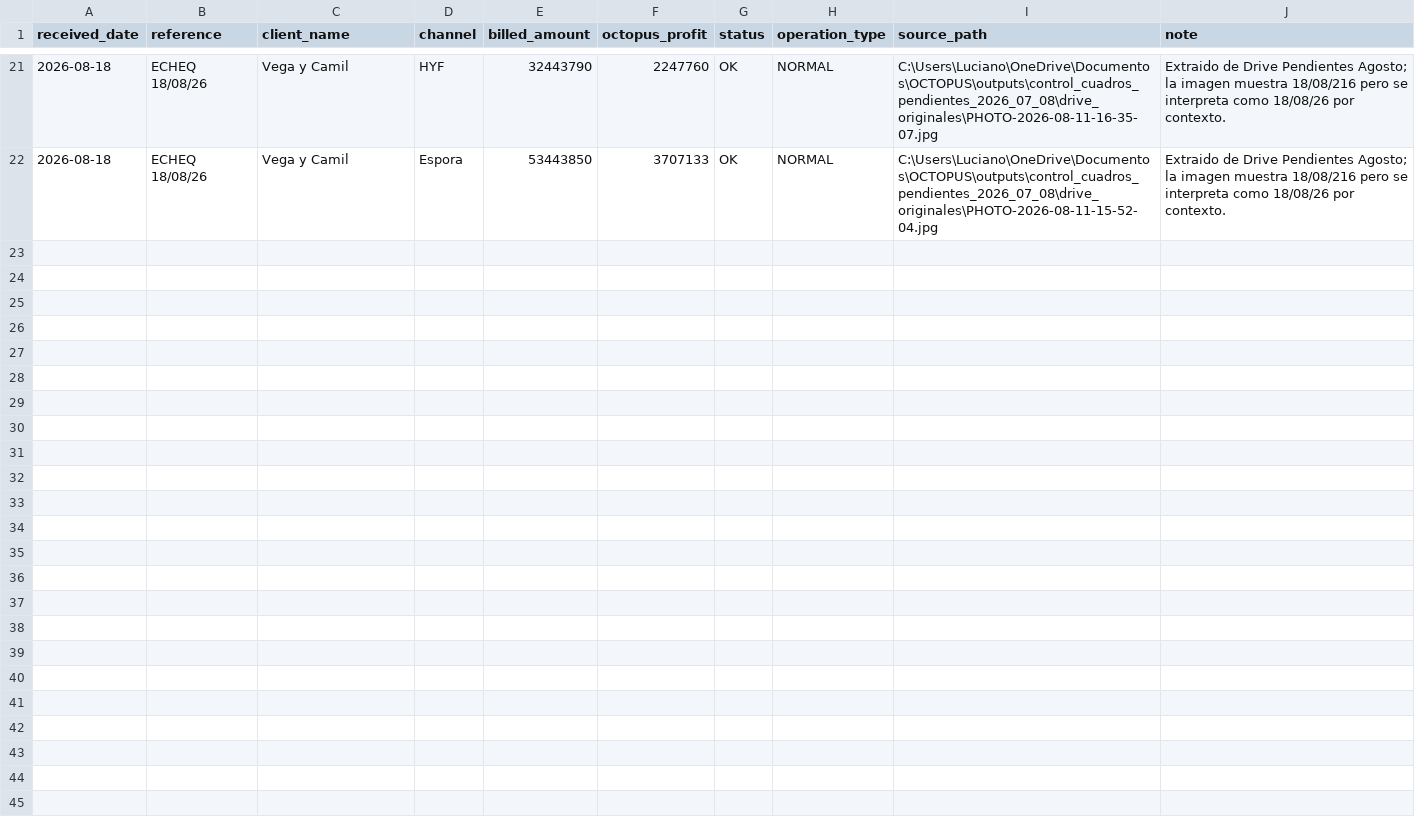
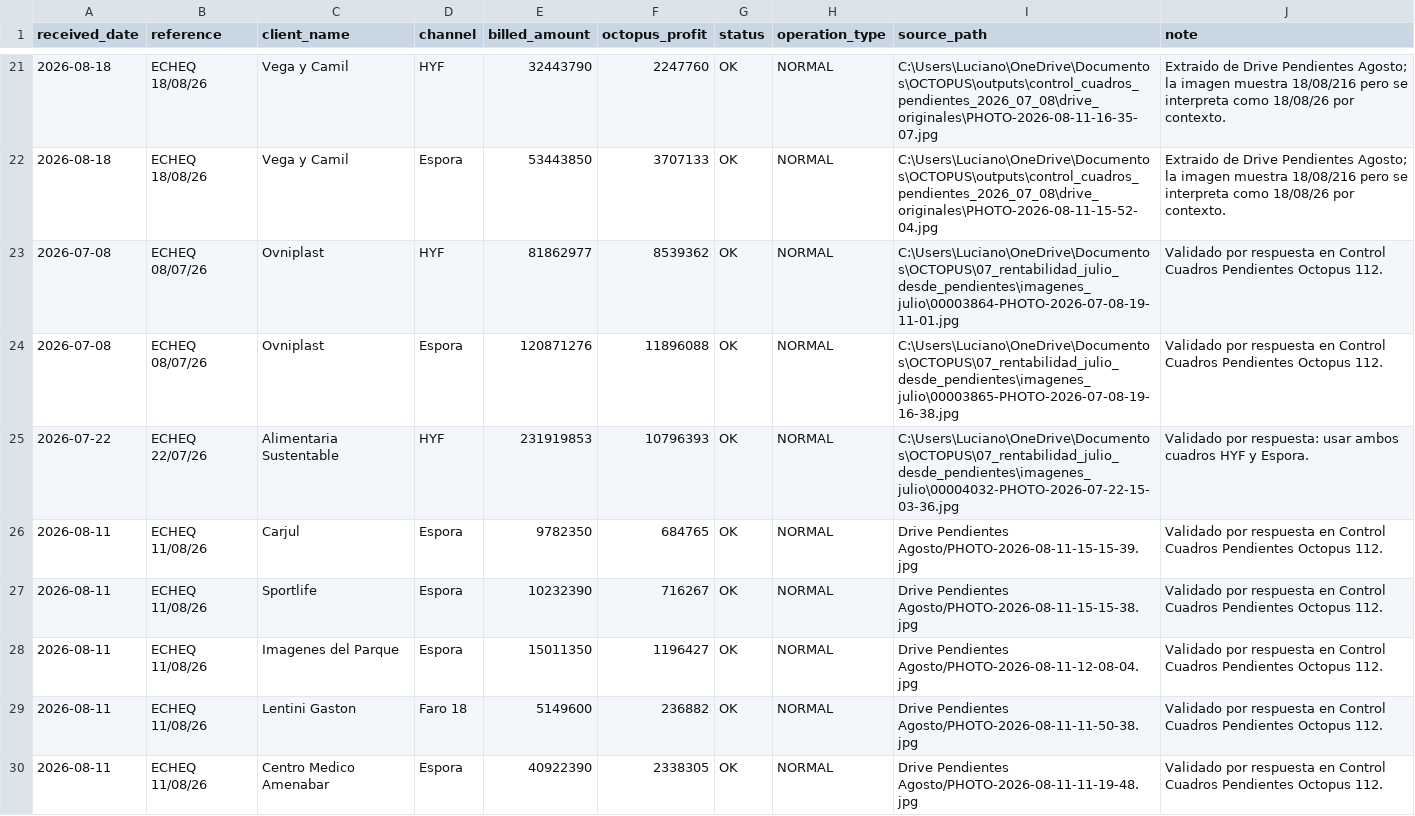
Before and after one commit to echtluciano-ship-it/octopus, a CSV file: manual_rentability_operations.csv, drawn as a sheet; only a part is shown, gaps mark what is left out; the diff covers the shown part only; the diff names each change by its address in the sheet, - before the commit and + after, or states it on an @@ line.

Commit message:
Aplicar validaciones y nuevos cuadros de agosto

```diff
--- a/manual_rentability_operations.csv
+++ b/manual_rentability_operations.csv
+row 23: 2026-07-08 | ECHEQ 08/07/26 | Ovniplast | HYF | 81862977 | 8539362 | OK | NORMAL | C:\Users\Luciano\OneDrive\Documentos\OCTOPUS\07_rentabilidad_julio_desde_pendientes\imagenes_julio\00003864-PHOTO-2026-07-08-19-11-01.jpg | Validado por respuesta en Control Cuadros Pendientes Octopus 112.
+row 24: 2026-07-08 | ECHEQ 08/07/26 | Ovniplast | Espora | 120871276 | 11896088 | OK | NORMAL | C:\Users\Luciano\OneDrive\Documentos\OCTOPUS\07_rentabilidad_julio_desde_pendientes\imagenes_julio\00003865-PHOTO-2026-07-08-19-16-38.jpg | Validado por respuesta en Control Cuadros Pendientes Octopus 112.
+row 25: 2026-07-22 | ECHEQ 22/07/26 | Alimentaria Sustentable | HYF | 231919853 | 10796393 | OK | NORMAL | C:\Users\Luciano\OneDrive\Documentos\OCTOPUS\07_rentabilidad_julio_desde_pendientes\imagenes_julio\00004032-PHOTO-2026-07-22-15-03-36.jpg | Validado por respuesta: usar ambos cuadros HYF y Espora.
+row 26: 2026-08-11 | ECHEQ 11/08/26 | Carjul | Espora | 9782350 | 684765 | OK | NORMAL | Drive Pendientes Agosto/PHOTO-2026-08-11-15-15-39.jpg | Validado por respuesta en Control Cuadros Pendientes Octopus 112.
+row 27: 2026-08-11 | ECHEQ 11/08/26 | Sportlife | Espora | 10232390 | 716267 | OK | NORMAL | Drive Pendientes Agosto/PHOTO-2026-08-11-15-15-38.jpg | Validado por respuesta en Control Cuadros Pendientes Octopus 112.
+row 28: 2026-08-11 | ECHEQ 11/08/26 | Imagenes del Parque | Espora | 15011350 | 1196427 | OK | NORMAL | Drive Pendientes Agosto/PHOTO-2026-08-11-12-08-04.jpg | Validado por respuesta en Control Cuadros Pendientes Octopus 112.
+row 29: 2026-08-11 | ECHEQ 11/08/26 | Lentini Gaston | Faro 18 | 5149600 | 236882 | OK | NORMAL | Drive Pendientes Agosto/PHOTO-2026-08-11-11-50-38.jpg | Validado por respuesta en Control Cuadros Pendientes Octopus 112.
+row 30: 2026-08-11 | ECHEQ 11/08/26 | Centro Medico Amenabar | Espora | 40922390 | 2338305 | OK | NORMAL | Drive Pendientes Agosto/PHOTO-2026-08-11-11-19-48.jpg | Validado por respuesta en Control Cuadros Pendientes Octopus 112.
```
Also changed, not shown: 7 added rows and 3 edited cells elsewhere in this file, 1 other file.
